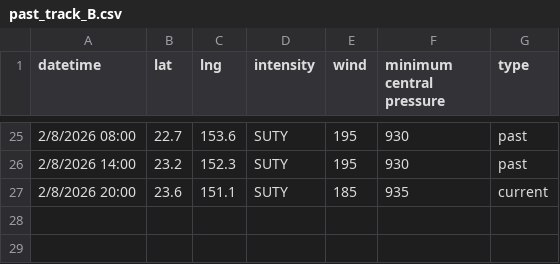
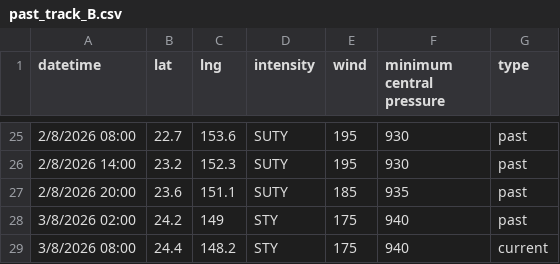
Before and after one commit to zax41006-bot/GHMWS-TC-GIS, a CSV file: past_track_B.csv, drawn as a sheet; only a part is shown, gaps mark what is left out.

```diff
--- a/past_track_B.csv
+++ b/past_track_B.csv
@@ -26,2 +26,4 @@ datetime,lat,lng,intensity,wind,minimum central pressure,type
 2/8/2026 14:00,23.2,152.3,SUTY,195,930,past
-2/8/2026 20:00,23.6,151.1,SUTY,185,935,current
+2/8/2026 20:00,23.6,151.1,SUTY,185,935,past
+3/8/2026 02:00,24.2,149,STY,175,940,past
+3/8/2026 08:00,24.4,148.2,STY,175,940,current
```
Also changed, not shown: forecast_track_B.csv.
